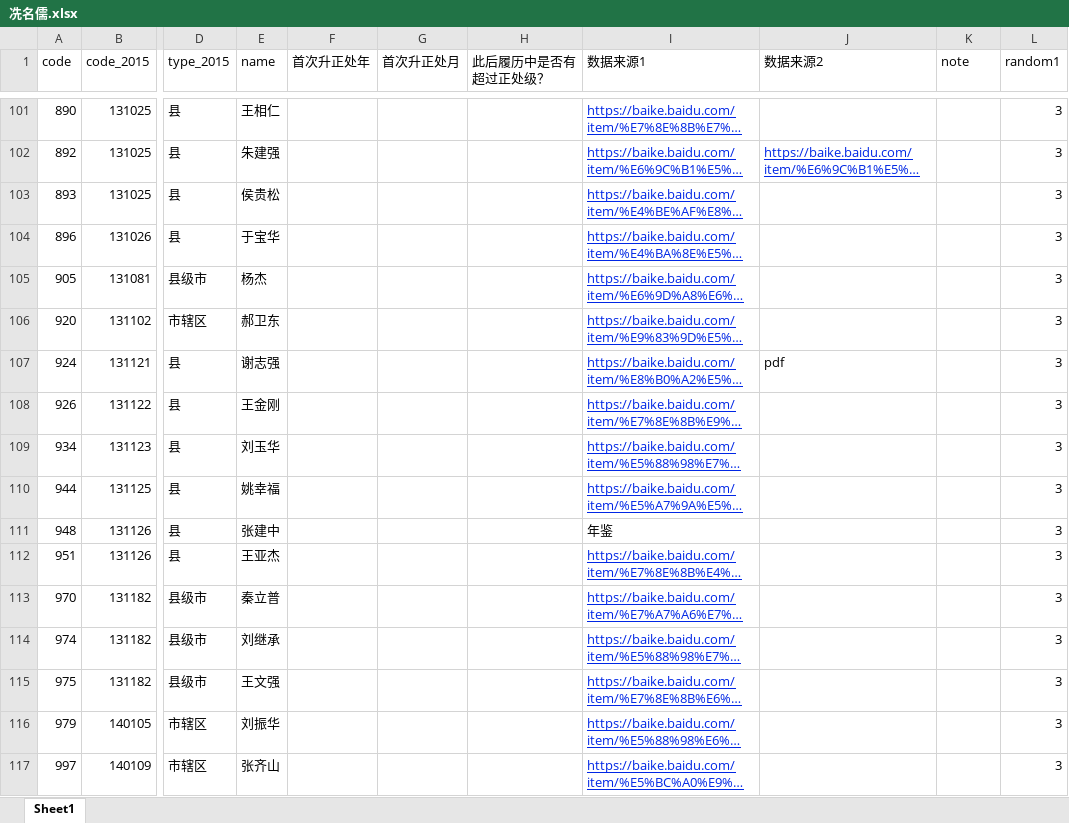
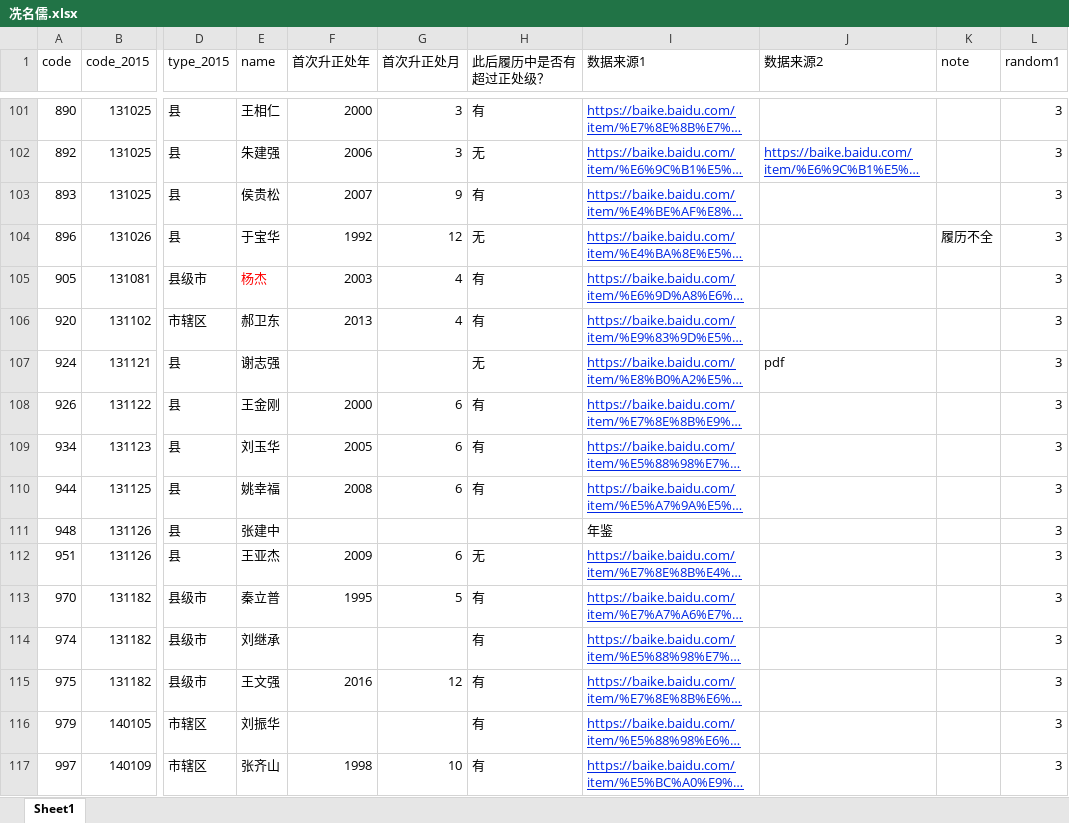
Before and after one commit to walker51758/Research_Assistance, an Excel workbook: 冼名儒.xlsx, sheet Sheet1, drawn as a sheet; only a part is shown, gaps mark what is left out; long unchanged cells end in …; values as stored, in another font and other column widths than the file's, no borders; the diff covers the shown part only; the diff names each change by its address in the sheet, - before the commit and + after, or states it on an @@ line.

```diff
--- a/冼名儒.xlsx (sheet Sheet1)
+++ b/冼名儒.xlsx (sheet Sheet1)
-F101 (首次升正处年): (empty)
+F101 (首次升正处年): 2000
-G101:G102 (首次升正处月): (empty)
+G101:G102 (首次升正处月): 3
-H101 (此后履历中是否有超过正处级？): (empty)
+H101 (此后履历中是否有超过正处级？): 有
-F102 (首次升正处年): (empty)
+F102 (首次升正处年): 2006
-H102 (此后履历中是否有超过正处级？): (empty)
+H102 (此后履历中是否有超过正处级？): 无
-F103 (首次升正处年): (empty)
+F103 (首次升正处年): 2007
-G103 (首次升正处月): (empty)
+G103 (首次升正处月): 9
-H103 (此后履历中是否有超过正处级？): (empty)
+H103 (此后履历中是否有超过正处级？): 有
-F104 (首次升正处年): (empty)
+F104 (首次升正处年): 1992
-G104 (首次升正处月): (empty)
+G104 (首次升正处月): 12
-H104 (此后履历中是否有超过正处级？): (empty)
+H104 (此后履历中是否有超过正处级？): 无
-K104 (note): (empty)
+K104 (note): 履历不全
-E105 text colour: black
+E105 text colour: #FF0000
-F105 (首次升正处年): (empty)
+F105 (首次升正处年): 2003
-G105:G106 (首次升正处月): (empty)
+G105:G106 (首次升正处月): 4
-H105:H106 (此后履历中是否有超过正处级？): (empty)
+H105:H106 (此后履历中是否有超过正处级？): 有
-F106 (首次升正处年): (empty)
+F106 (首次升正处年): 2013
-H107 (此后履历中是否有超过正处级？): (empty)
+H107 (此后履历中是否有超过正处级？): 无
-F108 (首次升正处年): (empty)
+F108 (首次升正处年): 2000
-G108:G110 (首次升正处月): (empty)
+G108:G110 (首次升正处月): 6
-H108:H110 (此后履历中是否有超过正处级？): (empty)
+H108:H110 (此后履历中是否有超过正处级？): 有
-F109 (首次升正处年): (empty)
+F109 (首次升正处年): 2005
-F110 (首次升正处年): (empty)
+F110 (首次升正处年): 2008
-F112 (首次升正处年): (empty)
+F112 (首次升正处年): 2009
-G112 (首次升正处月): (empty)
+G112 (首次升正处月): 6
-H112 (此后履历中是否有超过正处级？): (empty)
+H112 (此后履历中是否有超过正处级？): 无
-F113 (首次升正处年): (empty)
+F113 (首次升正处年): 1995
-G113 (首次升正处月): (empty)
+G113 (首次升正处月): 5
-H113:H117 (此后履历中是否有超过正处级？): (empty)
+H113:H117 (此后履历中是否有超过正处级？): 有
-F115 (首次升正处年): (empty)
+F115 (首次升正处年): 2016
-G115 (首次升正处月): (empty)
+G115 (首次升正处月): 12
-F117 (首次升正处年): (empty)
+F117 (首次升正处年): 1998
-G117 (首次升正处月): (empty)
+G117 (首次升正处月): 10
```
Also changed, not shown: 151 edited cells elsewhere in this sheet.
